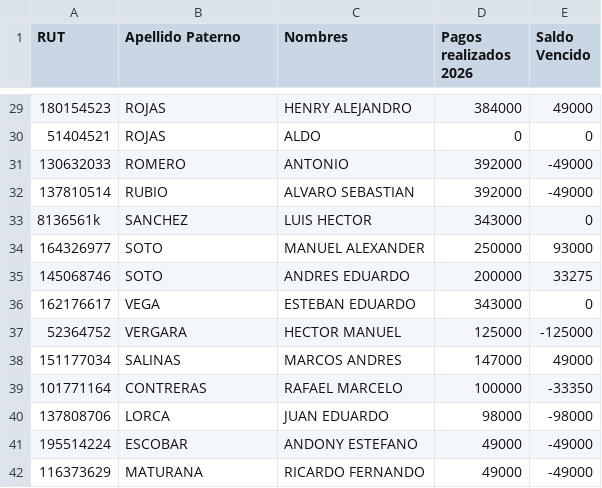
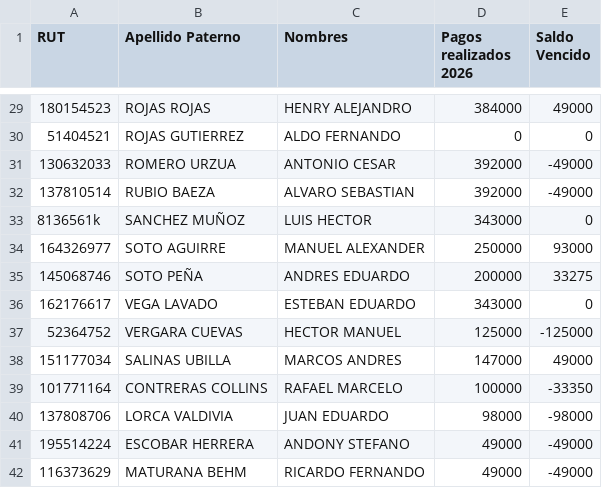
Before and after one commit to alvarorubiocl/RL122, a CSV file: tesoreria.csv, drawn as a sheet; only a part is shown, gaps mark what is left out; the diff covers the shown part only.

```diff
--- a/tesoreria.csv
+++ b/tesoreria.csv
@@ -29,14 +29,14 @@
-180154523;ROJAS;HENRY ALEJANDRO;384000;49000
-51404521;ROJAS;ALDO;0;0
-130632033;ROMERO;ANTONIO;392000;-49000
-137810514;RUBIO;ALVARO SEBASTIAN;392000;-49000
-8136561k;SANCHEZ;LUIS HECTOR;343000;0
-164326977;SOTO;MANUEL ALEXANDER;250000;93000
-145068746;SOTO;ANDRES EDUARDO;200000;33275
-162176617;VEGA;ESTEBAN EDUARDO;343000;0
-52364752;VERGARA;HECTOR MANUEL;125000;-125000
-151177034;SALINAS;MARCOS ANDRES;147000;49000
-101771164;CONTRERAS;RAFAEL MARCELO;100000;-33350
-137808706;LORCA;JUAN EDUARDO;98000;-98000
-195514224;ESCOBAR;ANDONY ESTEFANO;49000;-49000
-116373629;MATURANA;RICARDO FERNANDO;49000;-49000
+180154523;ROJAS ROJAS;HENRY ALEJANDRO;384000;49000
+51404521;ROJAS GUTIERREZ;ALDO FERNANDO;0;0
+130632033;ROMERO URZUA;ANTONIO CESAR;392000;-49000
+137810514;RUBIO BAEZA;ALVARO SEBASTIAN;392000;-49000
+8136561k;SANCHEZ MUÑOZ;LUIS HECTOR;343000;0
+164326977;SOTO AGUIRRE;MANUEL ALEXANDER;250000;93000
+145068746;SOTO PEÑA;ANDRES EDUARDO;200000;33275
+162176617;VEGA LAVADO;ESTEBAN EDUARDO;343000;0
+52364752;VERGARA CUEVAS;HECTOR MANUEL;125000;-125000
+151177034;SALINAS UBILLA;MARCOS ANDRES;147000;49000
+101771164;CONTRERAS COLLINS;RAFAEL MARCELO;100000;-33350
+137808706;LORCA VALDIVIA;JUAN EDUARDO;98000;-98000
+195514224;ESCOBAR HERRERA;ANDONY STEFANO;49000;-49000
+116373629;MATURANA BEHM;RICARDO FERNANDO;49000;-49000
```
Also changed, not shown: 30 edited cells elsewhere in this file.
